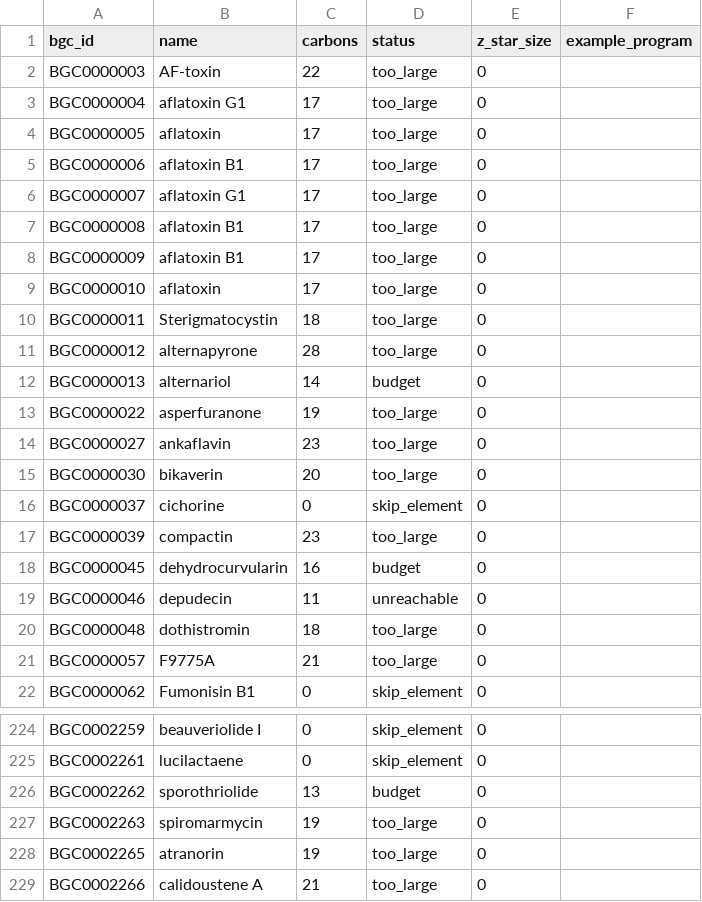
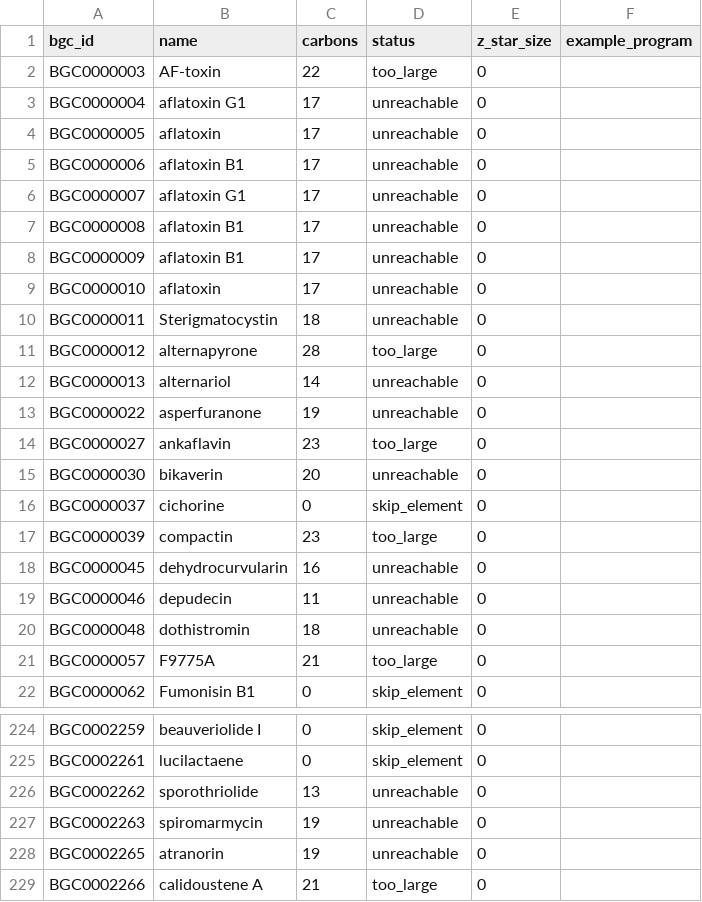
Before and after one commit to BrageEilertsen/lpi-fungal, a CSV file: results/reachability.csv, drawn as a sheet; only a part is shown, gaps mark what is left out; the diff covers the shown part only.

```diff
--- a/results/reachability.csv
+++ b/results/reachability.csv
@@ -2,20 +2,20 @@ bgc_id,name,carbons,status,z_star_size,example_program
 BGC0000003,AF-toxin,22,too_large,0,
-BGC0000004,aflatoxin G1,17,too_large,0,
-BGC0000005,aflatoxin,17,too_large,0,
-BGC0000006,aflatoxin B1,17,too_large,0,
-BGC0000007,aflatoxin G1,17,too_large,0,
-BGC0000008,aflatoxin B1,17,too_large,0,
-BGC0000009,aflatoxin B1,17,too_large,0,
-BGC0000010,aflatoxin,17,too_large,0,
-BGC0000011,Sterigmatocystin,18,too_large,0,
+BGC0000004,aflatoxin G1,17,unreachable,0,
+BGC0000005,aflatoxin,17,unreachable,0,
+BGC0000006,aflatoxin B1,17,unreachable,0,
+BGC0000007,aflatoxin G1,17,unreachable,0,
+BGC0000008,aflatoxin B1,17,unreachable,0,
+BGC0000009,aflatoxin B1,17,unreachable,0,
+BGC0000010,aflatoxin,17,unreachable,0,
+BGC0000011,Sterigmatocystin,18,unreachable,0,
 BGC0000012,alternapyrone,28,too_large,0,
-BGC0000013,alternariol,14,budget,0,
-BGC0000022,asperfuranone,19,too_large,0,
+BGC0000013,alternariol,14,unreachable,0,
+BGC0000022,asperfuranone,19,unreachable,0,
 BGC0000027,ankaflavin,23,too_large,0,
-BGC0000030,bikaverin,20,too_large,0,
+BGC0000030,bikaverin,20,unreachable,0,
 BGC0000037,cichorine,0,skip_element,0,
 BGC0000039,compactin,23,too_large,0,
-BGC0000045,dehydrocurvularin,16,budget,0,
+BGC0000045,dehydrocurvularin,16,unreachable,0,
 BGC0000046,depudecin,11,unreachable,0,
-BGC0000048,dothistromin,18,too_large,0,
+BGC0000048,dothistromin,18,unreachable,0,
 BGC0000057,F9775A,21,too_large,0,
@@ -225,5 +225,5 @@ BGC0002259,beauveriolide I,0,skip_element,0,
 BGC0002261,lucilactaene,0,skip_element,0,
-BGC0002262,sporothriolide,13,budget,0,
-BGC0002263,spiromarmycin,19,too_large,0,
-BGC0002265,atranorin,19,too_large,0,
+BGC0002262,sporothriolide,13,unreachable,0,
+BGC0002263,spiromarmycin,19,unreachable,0,
+BGC0002265,atranorin,19,unreachable,0,
 BGC0002266,calidoustene A,21,too_large,0,
```
Also changed, not shown: 68 edited cells elsewhere in this file, 3 other files.
